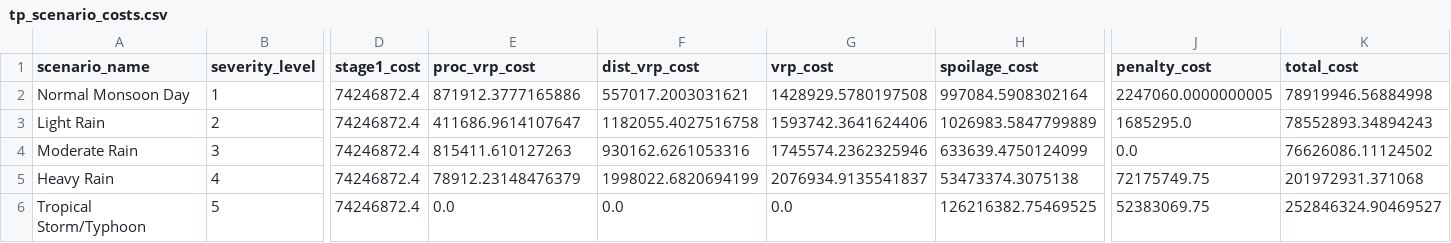
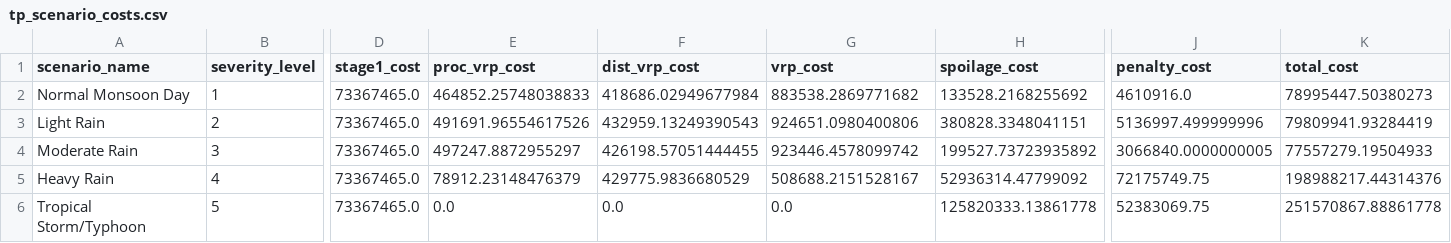
Before and after one commit to nguyenvietkhoa1409/supply_chain_optimization_weather_uncertainty, a CSV file: results/tp_scenario_costs.csv, drawn as a sheet; only a part is shown, gaps mark what is left out; the diff names each change by its address in the sheet, - before the commit and + after, or states it on an @@ line.

```diff
--- a/results/tp_scenario_costs.csv
+++ b/results/tp_scenario_costs.csv
-D2:D6 (stage1_cost): 74246872.4
+D2:D6 (stage1_cost): 73367465.0
-E2 (proc_vrp_cost): 871912.3777165886
+E2 (proc_vrp_cost): 464852.25748038833
-F2 (dist_vrp_cost): 557017.2003031621
+F2 (dist_vrp_cost): 418686.02949677984
-G2 (vrp_cost): 1428929.5780197508
+G2 (vrp_cost): 883538.2869771682
-H2 (spoilage_cost): 997084.5908302164
+H2 (spoilage_cost): 133528.2168255692
-J2 (penalty_cost): 2247060.0000000005
+J2 (penalty_cost): 4610916.0
-K2 (total_cost): 78919946.56884998
+K2 (total_cost): 78995447.50380273
-E3 (proc_vrp_cost): 411686.9614107647
+E3 (proc_vrp_cost): 491691.96554617526
-F3 (dist_vrp_cost): 1182055.4027516758
+F3 (dist_vrp_cost): 432959.13249390543
-G3 (vrp_cost): 1593742.3641624406
+G3 (vrp_cost): 924651.0980400806
-H3 (spoilage_cost): 1026983.5847799889
+H3 (spoilage_cost): 380828.3348041151
-J3 (penalty_cost): 1685295.0
+J3 (penalty_cost): 5136997.499999996
-K3 (total_cost): 78552893.34894243
+K3 (total_cost): 79809941.93284419
-E4 (proc_vrp_cost): 815411.610127263
+E4 (proc_vrp_cost): 497247.8872955297
-F4 (dist_vrp_cost): 930162.6261053316
+F4 (dist_vrp_cost): 426198.57051444455
-G4 (vrp_cost): 1745574.2362325946
+G4 (vrp_cost): 923446.4578099742
-H4 (spoilage_cost): 633639.4750124099
+H4 (spoilage_cost): 199527.73723935892
-J4 (penalty_cost): 0.0
+J4 (penalty_cost): 3066840.0000000005
-K4 (total_cost): 76626086.11124502
+K4 (total_cost): 77557279.19504933
-F5 (dist_vrp_cost): 1998022.6820694199
+F5 (dist_vrp_cost): 429775.9836680529
-G5 (vrp_cost): 2076934.9135541837
+G5 (vrp_cost): 508688.2151528167
-H5 (spoilage_cost): 53473374.3075138
+H5 (spoilage_cost): 52936314.47799092
-K5 (total_cost): 201972931.371068
+K5 (total_cost): 198988217.44314376
-H6 (spoilage_cost): 126216382.75469525
+H6 (spoilage_cost): 125820333.13861778
-K6 (total_cost): 252846324.90469527
+K6 (total_cost): 251570867.88861778
```
Also changed, not shown: results/tp_stochastic_procurement.csv, 4 other files.
